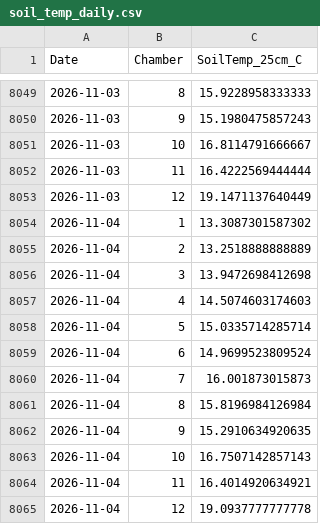
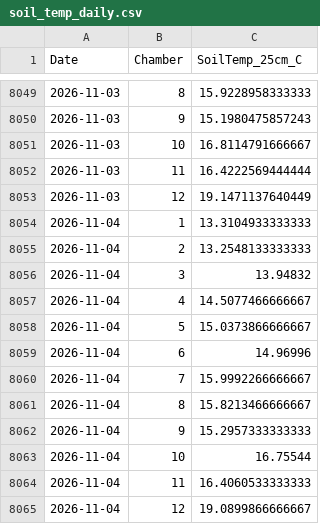
Before and after one commit to abbylewis/GENX_flux_data, a CSV file: processed_data/soil_temp_daily.csv, drawn as a sheet; only a part is shown, gaps mark what is left out.

```diff
--- a/processed_data/soil_temp_daily.csv
+++ b/processed_data/soil_temp_daily.csv
@@ -8053,13 +8053,13 @@
 2026-11-03,12,19.1471137640449
-2026-11-04,1,13.3087301587302
-2026-11-04,2,13.2518888888889
-2026-11-04,3,13.9472698412698
-2026-11-04,4,14.5074603174603
-2026-11-04,5,15.0335714285714
-2026-11-04,6,14.9699523809524
-2026-11-04,7,16.001873015873
-2026-11-04,8,15.8196984126984
-2026-11-04,9,15.2910634920635
-2026-11-04,10,16.7507142857143
-2026-11-04,11,16.4014920634921
-2026-11-04,12,19.0937777777778
+2026-11-04,1,13.3104933333333
+2026-11-04,2,13.2548133333333
+2026-11-04,3,13.94832
+2026-11-04,4,14.5077466666667
+2026-11-04,5,15.0373866666667
+2026-11-04,6,14.96996
+2026-11-04,7,15.9992266666667
+2026-11-04,8,15.8213466666667
+2026-11-04,9,15.2957333333333
+2026-11-04,10,16.75544
+2026-11-04,11,16.4060533333333
+2026-11-04,12,19.0899866666667
```
Also changed, not shown: processed_data/chamber_temp_daily.csv, 15 other files.
